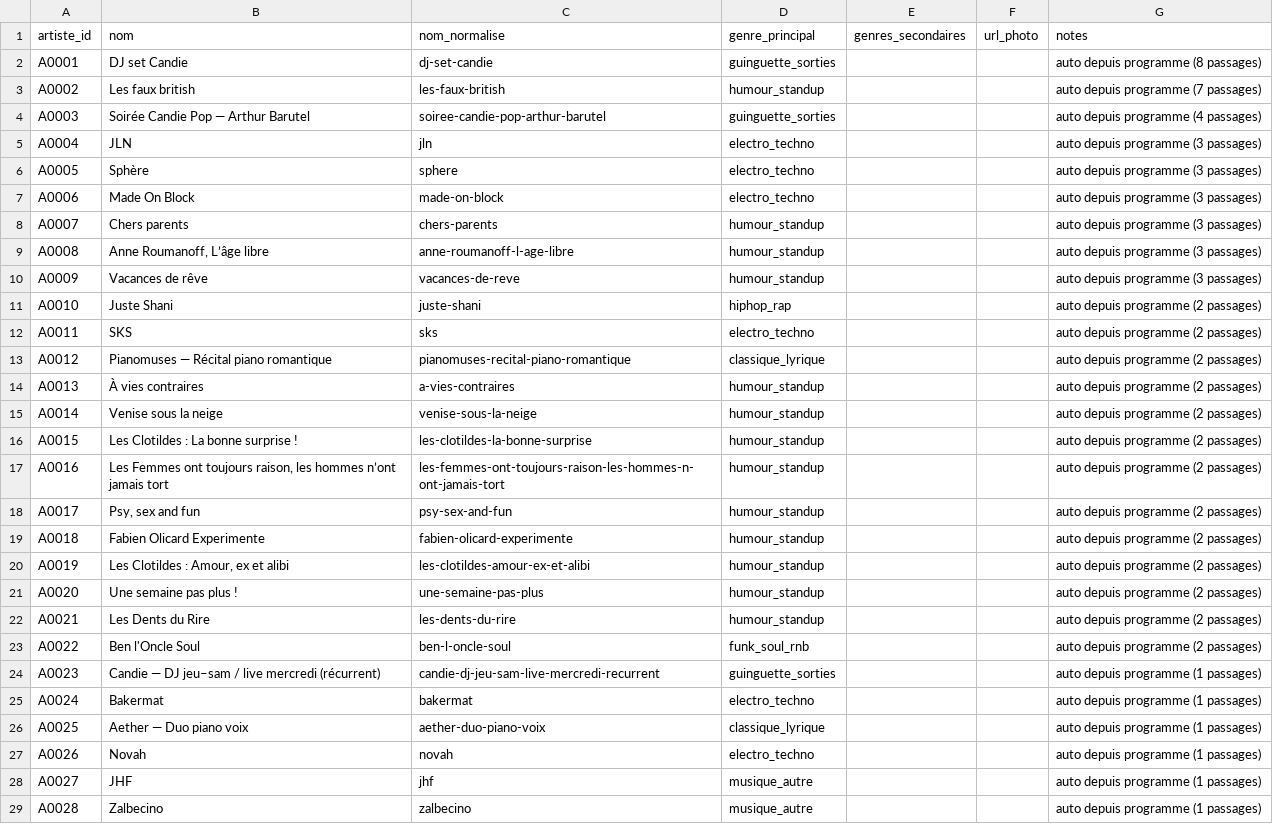
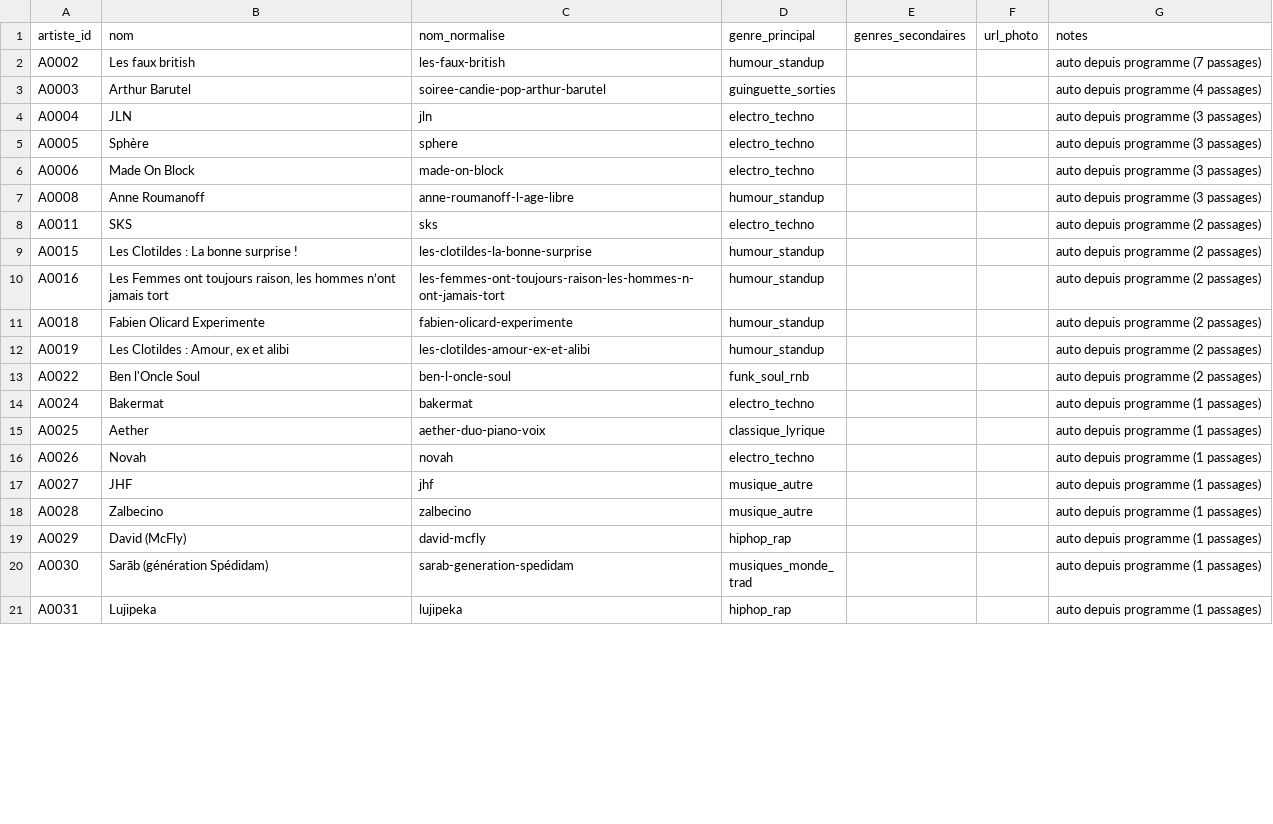
Before and after one commit to edosdat/CultureConnect, a CSV file: data/artistes.csv, drawn as a sheet; only a part is shown; the shorter side is filled out with more unchanged rows; the diff covers the shown part only.

```diff
--- a/data/artistes.csv
+++ b/data/artistes.csv
@@ -1,5 +1,4 @@
 artiste_id,nom,nom_normalise,genre_principal,genres_secondaires,url_photo,notes
-A0001,DJ set Candie,dj-set-candie,guinguette_sorties,,,auto depuis programme (8 passages)
 A0002,Les faux british,les-faux-british,humour_standup,,,auto depuis programme (7 passages)
-A0003,Soirée Candie Pop — Arthur Barutel,soiree-candie-pop-arthur-barutel,guinguette_sorties,,,auto depuis programme (4 passages)
+A0003,Arthur Barutel,soiree-candie-pop-arthur-barutel,guinguette_sorties,,,auto depuis programme (4 passages)
 A0004,JLN,jln,electro_techno,,,auto depuis programme (3 passages)
@@ -7,21 +6,11 @@ A0005,Sphère,sphere,electro_techno,,,auto depuis programme (3 passages)
 A0006,Made On Block,made-on-block,electro_techno,,,auto depuis programme (3 passages)
-A0007,Chers parents,chers-parents,humour_standup,,,auto depuis programme (3 passages)
-A0008,"Anne Roumanoff, L’âge libre",anne-roumanoff-l-age-libre,humour_standup,,,auto depuis programme (3 passages)
-A0009,Vacances de rêve,vacances-de-reve,humour_standup,,,auto depuis programme (3 passages)
-A0010,Juste Shani,juste-shani,hiphop_rap,,,auto depuis programme (2 passages)
+A0008,Anne Roumanoff,anne-roumanoff-l-age-libre,humour_standup,,,auto depuis programme (3 passages)
 A0011,SKS,sks,electro_techno,,,auto depuis programme (2 passages)
-A0012,Pianomuses — Récital piano romantique,pianomuses-recital-piano-romantique,classique_lyrique,,,auto depuis programme (2 passages)
-A0013,À vies contraires,a-vies-contraires,humour_standup,,,auto depuis programme (2 passages)
-A0014,Venise sous la neige,venise-sous-la-neige,humour_standup,,,auto depuis programme (2 passages)
 A0015,Les Clotildes : La bonne surprise !,les-clotildes-la-bonne-surprise,humour_standup,,,auto depuis programme (2 passages)
 A0016,"Les Femmes ont toujours raison, les hommes n’ont jamais tort",les-femmes-ont-toujours-raison-les-hommes-n-ont-jamais-tort,humour_standup,,,auto depuis programme (2 passages)
-A0017,"Psy, sex and fun",psy-sex-and-fun,humour_standup,,,auto depuis programme (2 passages)
 A0018,Fabien Olicard Experimente,fabien-olicard-experimente,humour_standup,,,auto depuis programme (2 passages)
 A0019,"Les Clotildes : Amour, ex et alibi",les-clotildes-amour-ex-et-alibi,humour_standup,,,auto depuis programme (2 passages)
-A0020,Une semaine pas plus !,une-semaine-pas-plus,humour_standup,,,auto depuis programme (2 passages)
-A0021,Les Dents du Rire,les-dents-du-rire,humour_standup,,,auto depuis programme (2 passages)
 A0022,Ben l'Oncle Soul,ben-l-oncle-soul,funk_soul_rnb,,,auto depuis programme (2 passages)
-A0023,Candie — DJ jeu–sam / live mercredi (récurrent),candie-dj-jeu-sam-live-mercredi-recurrent,guinguette_sorties,,,auto depuis programme (1 passages)
 A0024,Bakermat,bakermat,electro_techno,,,auto depuis programme (1 passages)
-A0025,Aether — Duo piano voix,aether-duo-piano-voix,classique_lyrique,,,auto depuis programme (1 passages)
+A0025,Aether,aether-duo-piano-voix,classique_lyrique,,,auto depuis programme (1 passages)
 A0026,Novah,novah,electro_techno,,,auto depuis programme (1 passages)
```
Also changed, not shown: 18 removed rows and 14 edited cells elsewhere in this file, 1 other file.
